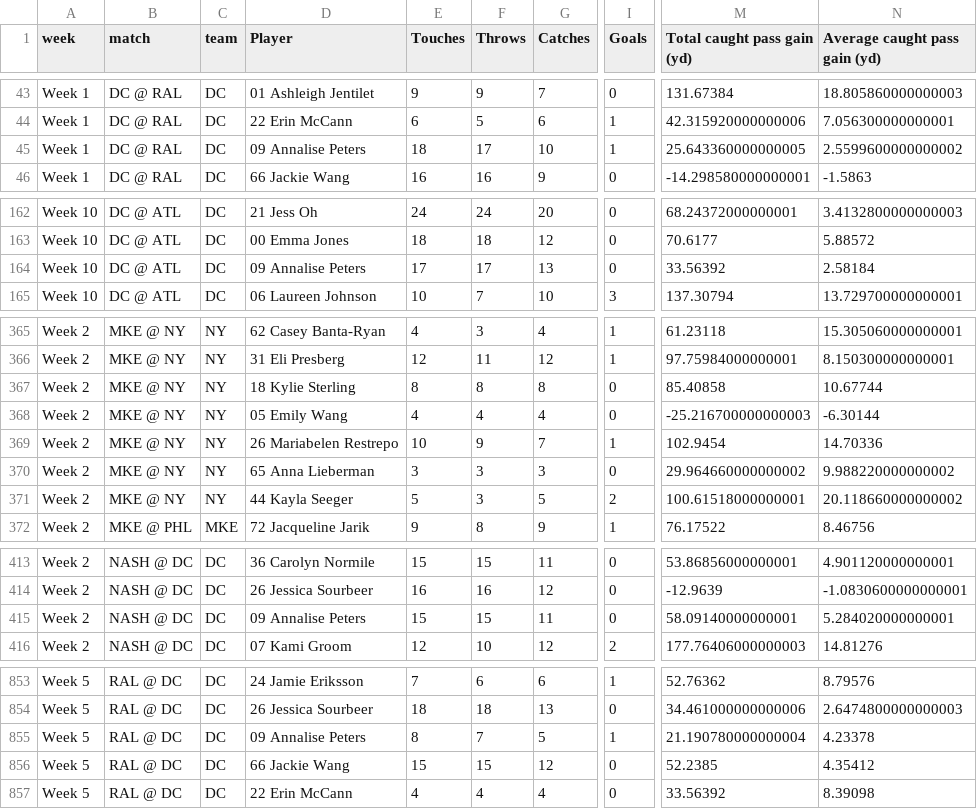
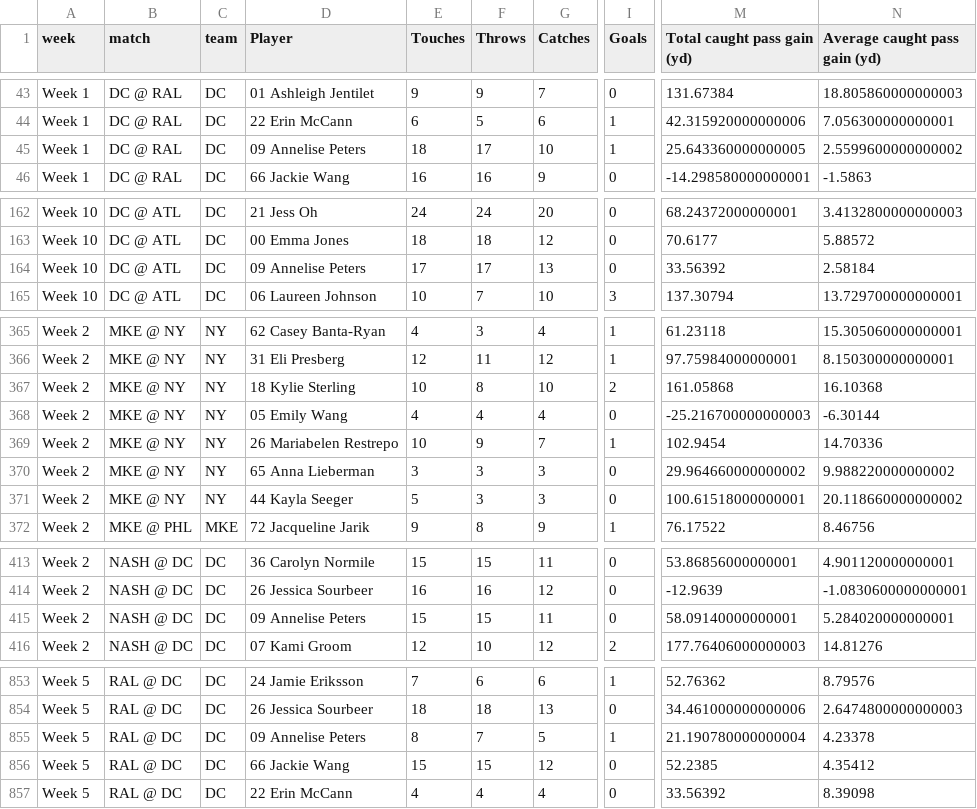
Before and after one commit to PremierUltimateLeague/Stats-Hub, a CSV file: stats/player-stats-game.csv, drawn as a sheet; only a part is shown, gaps mark what is left out; the diff covers the shown part only; the diff names each change by its address in the sheet, - before the commit and + after, or states it on an @@ line.

```diff
--- a/stats/player-stats-game.csv
+++ b/stats/player-stats-game.csv
-D45 (Player): 09 Annalise Peters
+D45 (Player): 09 Annelise Peters
-D164 (Player): 09 Annalise Peters
+D164 (Player): 09 Annelise Peters
-E367 (Touches): 8
+E367 (Touches): 10
-G367 (Catches): 8
+G367 (Catches): 10
-I367 (Goals): 0
+I367 (Goals): 2
-M367 (Total caught pass gain (yd)): 85.40858
+M367 (Total caught pass gain (yd)): 161.05868
-N367 (Average caught pass gain (yd)): 10.67744
+N367 (Average caught pass gain (yd)): 16.10368
-G371 (Catches): 5
+G371 (Catches): 3
-I371 (Goals): 2
+I371 (Goals): 0
-D415 (Player): 09 Annalise Peters
+D415 (Player): 09 Annelise Peters
-D855 (Player): 09 Annalise Peters
+D855 (Player): 09 Annelise Peters
```
Also changed, not shown: 2 edited cells elsewhere in this file, integ-data/Defensive-Blocks.csv, integ-data/Player-Stats.csv, 6 other files.
